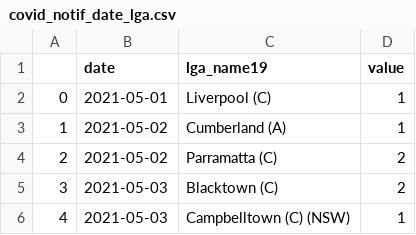
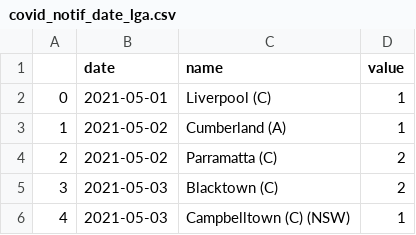
Before and after one commit to abuujo/dataFiles, a CSV file: NSW Covid/covid_notif_date_lga.csv, drawn as a sheet; only a part is shown.

Commit message:
test

```diff
--- a/NSW Covid/covid_notif_date_lga.csv
+++ b/NSW Covid/covid_notif_date_lga.csv
@@ -1,2 +1,2 @@
-,date,lga_name19,value
+,date,name,value
 0,2021-05-01,Liverpool (C),1
```
